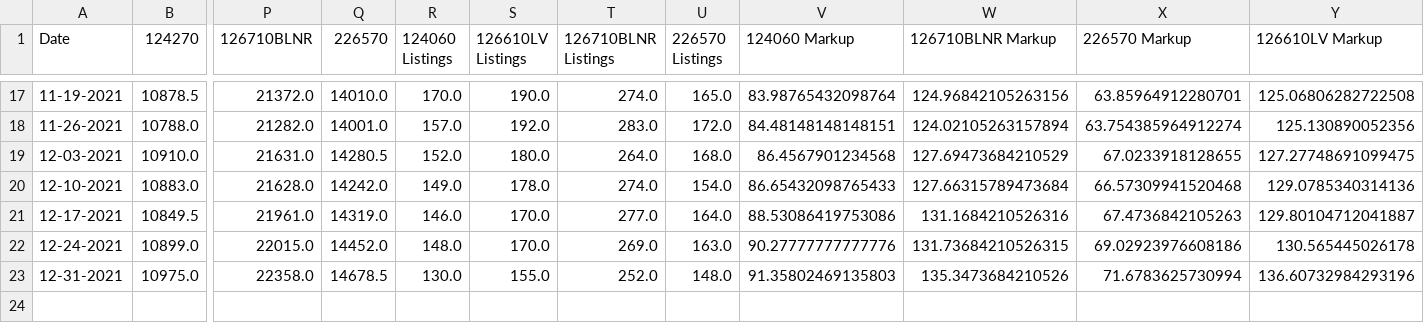
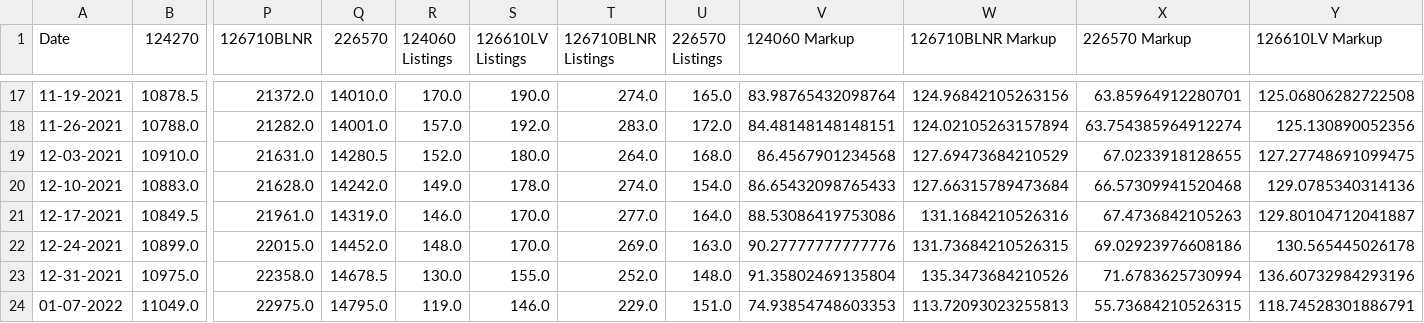
Before and after one commit to bobbypine/Rolex, a CSV file: Prices/Weekly_Median_Prices.csv, drawn as a sheet; only a part is shown, gaps mark what is left out; rows hold the shown columns only; the diff names each change by its address in the sheet, - before the commit and + after, or states it on an @@ line.

Commit message:
Updated Prices

```diff
--- a/Prices/Weekly_Median_Prices.csv
+++ b/Prices/Weekly_Median_Prices.csv
-V23 (124060 Markup): 91.35802469135803
+V23 (124060 Markup): 91.35802469135804
+row 24: 01-07-2022 | 11049.0 | 22975.0 | 14795.0 | 119.0 | 146.0 | 229.0 | 151.0 | 74.93854748603353 | 113.72093023255813 | 55.73684210526315 | 118.74528301886791
```
